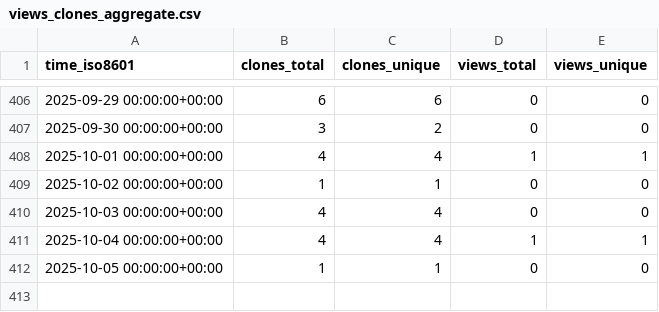
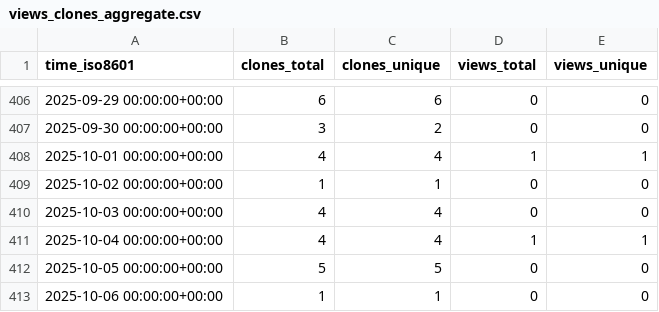
Before and after one commit to pwrliang/RayJoin, a CSV file: pwrliang/RayJoin/ghrs-data/views_clones_aggregate.csv, drawn as a sheet; only a part is shown, gaps mark what is left out.

```diff
--- a/pwrliang/RayJoin/ghrs-data/views_clones_aggregate.csv
+++ b/pwrliang/RayJoin/ghrs-data/views_clones_aggregate.csv
@@ -411,2 +411,3 @@ time_iso8601,clones_total,clones_unique,views_total,views_unique
 2025-10-04 00:00:00+00:00,4,4,1,1
-2025-10-05 00:00:00+00:00,1,1,0,0
+2025-10-05 00:00:00+00:00,5,5,0,0
+2025-10-06 00:00:00+00:00,1,1,0,0
```
Also changed, not shown: 1 other file.
